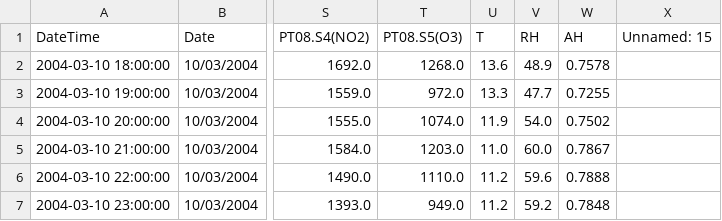
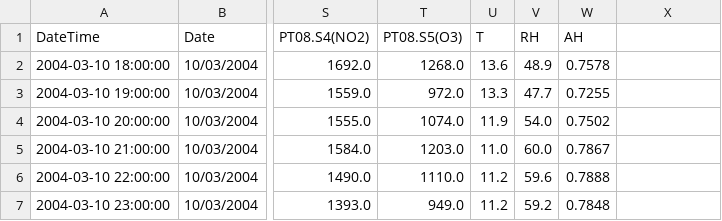
Before and after one commit to FelipeBlancoP/Laboratorio-1---Clasificador-de-Textos, a CSV file: data/processed/AirQuality_processed.csv, drawn as a sheet; only a part is shown, gaps mark what is left out; the diff names each change by its address in the sheet, - before the commit and + after, or states it on an @@ line.

```diff
--- a/data/processed/AirQuality_processed.csv
+++ b/data/processed/AirQuality_processed.csv
-X1: Unnamed: 15
+X1: (empty)
```
Also changed, not shown: 4 other files.
